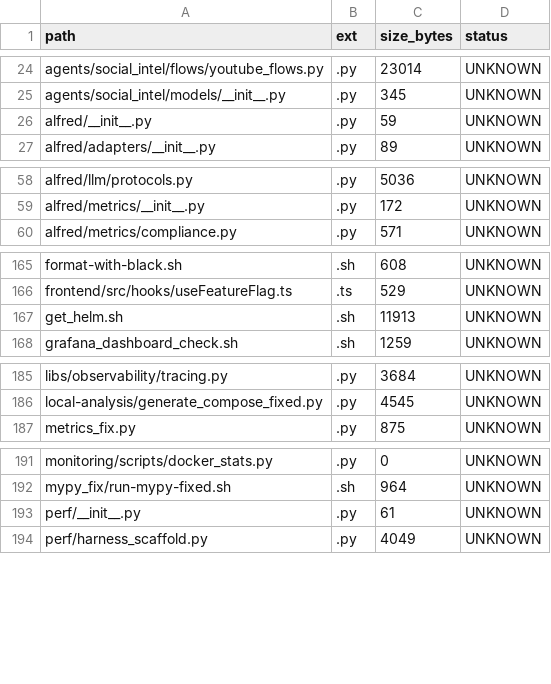
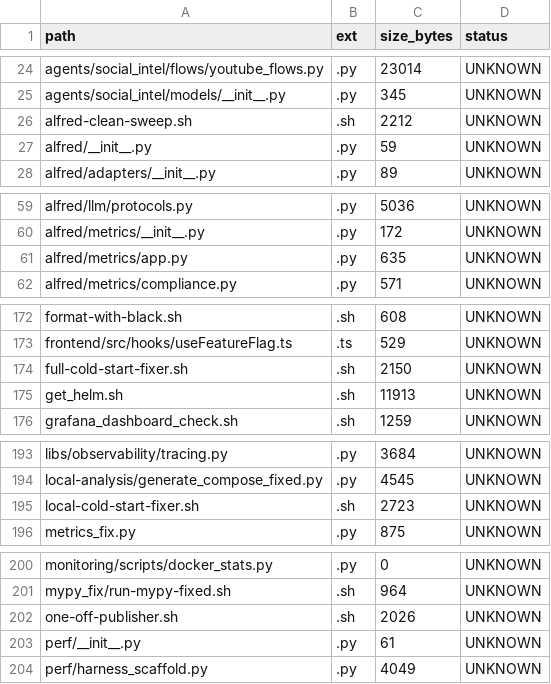
Before and after one commit to locotoki/alfred-agent-platform-v2, a CSV file: metrics/scripts_inventory.csv, drawn as a sheet; only a part is shown, gaps mark what is left out; the diff covers the shown part only.

Commit message:
chore/agents health (#433)
* fix(pubsub-metrics): replace healthcheck wrapper; add FastAPI health endpoint

- Replace incompatible healthcheck binary with curl-based health checks
- Implement FastAPI app with /health and /metrics endpoints
- Update to python:3.11-slim base image
- Configure service to run on port 9103 to match docker-compose expectations
- Update docker-compose.yml to use curl instead of wget for health checks

Fixes pubsub-metrics service startup failures and exec format errors.

* chore(agent-core): add wget/curl and simplify health-check

```diff
--- a/metrics/scripts_inventory.csv
+++ b/metrics/scripts_inventory.csv
@@ -25,2 +25,3 @@ agents/social_intel/flows/youtube_flows.py,.py,23014,UNKNOWN
 agents/social_intel/models/__init__.py,.py,345,UNKNOWN
+alfred-clean-sweep.sh,.sh,2212,UNKNOWN
 alfred/__init__.py,.py,59,UNKNOWN
@@ -59,2 +60,3 @@ alfred/llm/protocols.py,.py,5036,UNKNOWN
 alfred/metrics/__init__.py,.py,172,UNKNOWN
+alfred/metrics/app.py,.py,635,UNKNOWN
 alfred/metrics/compliance.py,.py,571,UNKNOWN
@@ -166,2 +173,3 @@ format-with-black.sh,.sh,608,UNKNOWN
 frontend/src/hooks/useFeatureFlag.ts,.ts,529,UNKNOWN
+full-cold-start-fixer.sh,.sh,2150,UNKNOWN
 get_helm.sh,.sh,11913,UNKNOWN
@@ -186,2 +194,3 @@ libs/observability/tracing.py,.py,3684,UNKNOWN
 local-analysis/generate_compose_fixed.py,.py,4545,UNKNOWN
+local-cold-start-fixer.sh,.sh,2723,UNKNOWN
 metrics_fix.py,.py,875,UNKNOWN
@@ -192,2 +201,3 @@ monitoring/scripts/docker_stats.py,.py,0,UNKNOWN
 mypy_fix/run-mypy-fixed.sh,.sh,964,UNKNOWN
+one-off-publisher.sh,.sh,2026,UNKNOWN
 perf/__init__.py,.py,61,UNKNOWN
```
Also changed, not shown: 12 added rows elsewhere in this file, 5 other files.
